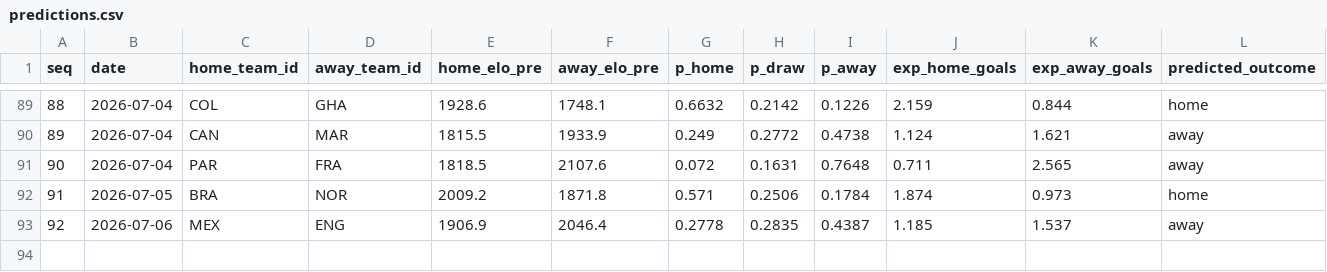
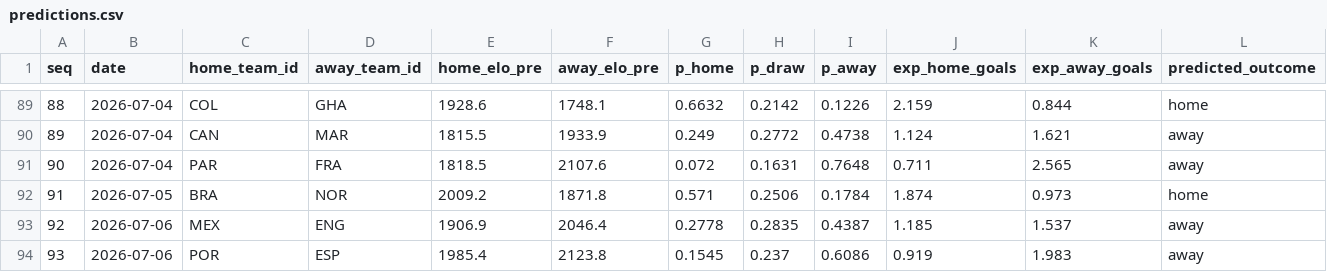
Before and after one commit to camh000/World-cup-predictor, a CSV file: data/predictions.csv, drawn as a sheet; only a part is shown, gaps mark what is left out; rows hold the shown columns only; the diff names each change by its address in the sheet, - before the commit and + after, or states it on an @@ line.

```diff
--- a/data/predictions.csv
+++ b/data/predictions.csv
+row 94: 93 | 2026-07-06 | POR | ESP | 1985.4 | 2123.8 | 0.1545 | 0.237 | 0.6086 | 0.919 | 1.983 | away
```
Also changed, not shown: data/ratings_history.csv, data/results.csv, 2 other files.
